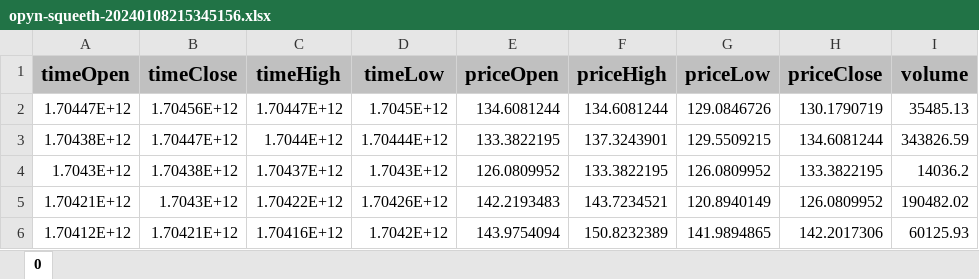
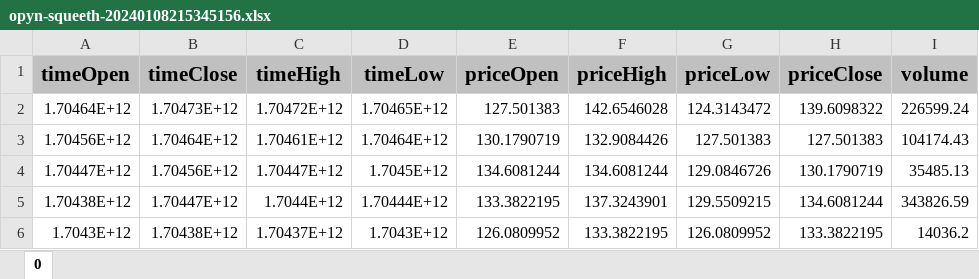
Before and after one commit to jiaxiang-cheng/definer, an Excel workbook: data/opyn-squeeth-20240108215345156.xlsx, sheet 0, drawn as a sheet; only a part is shown; the shorter side is filled out with more unchanged rows; values as stored, in another font and other column widths than the file's, no borders; the diff names each change by its address in the sheet, - before the commit and + after, or states it on an @@ line.

Commit message:
update with the most recent records

```diff
--- a/data/opyn-squeeth-20240108215345156.xlsx (sheet 0)
+++ b/data/opyn-squeeth-20240108215345156.xlsx (sheet 0)
+row 2: 1.70464E+12 | 1.70473E+12 | 1.70472E+12 | 1.70465E+12 | 127.501383 | 142.6546028 | 124.3143472 | 139.6098322 | 226599.24
+row 3: 1.70456E+12 | 1.70464E+12 | 1.70461E+12 | 1.70464E+12 | 130.1790719 | 132.9084426 | 127.501383 | 127.501383 | 104174.43
```
